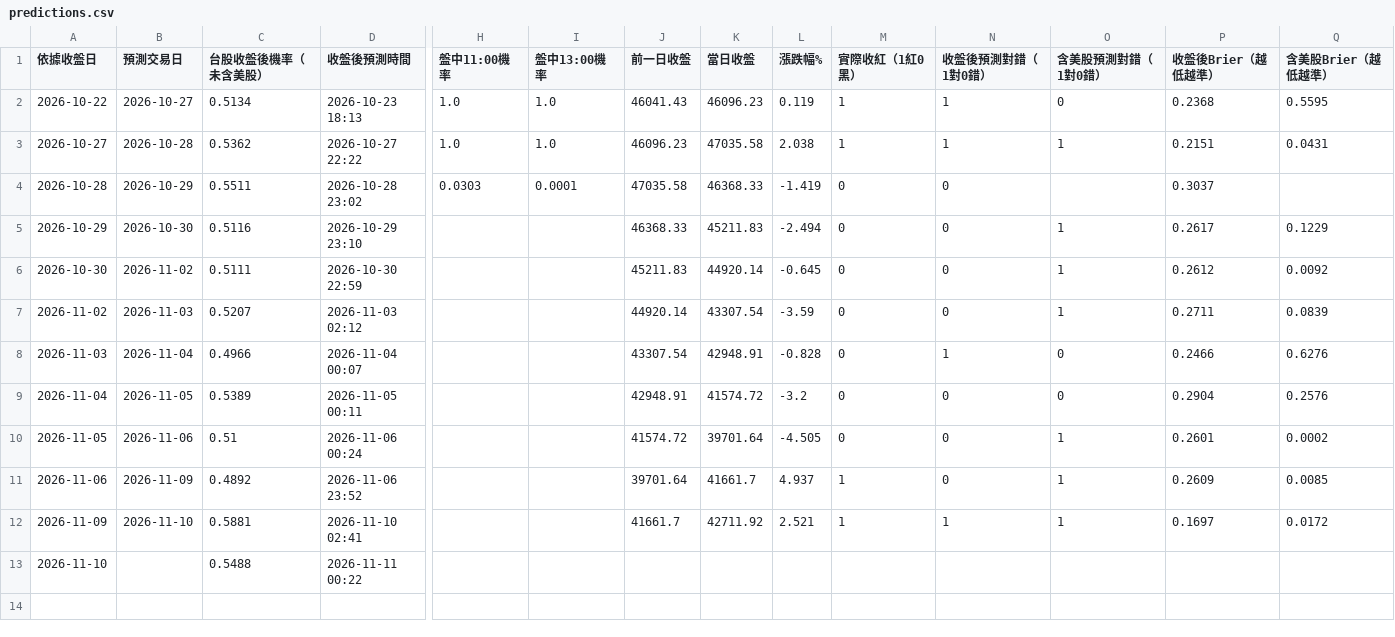
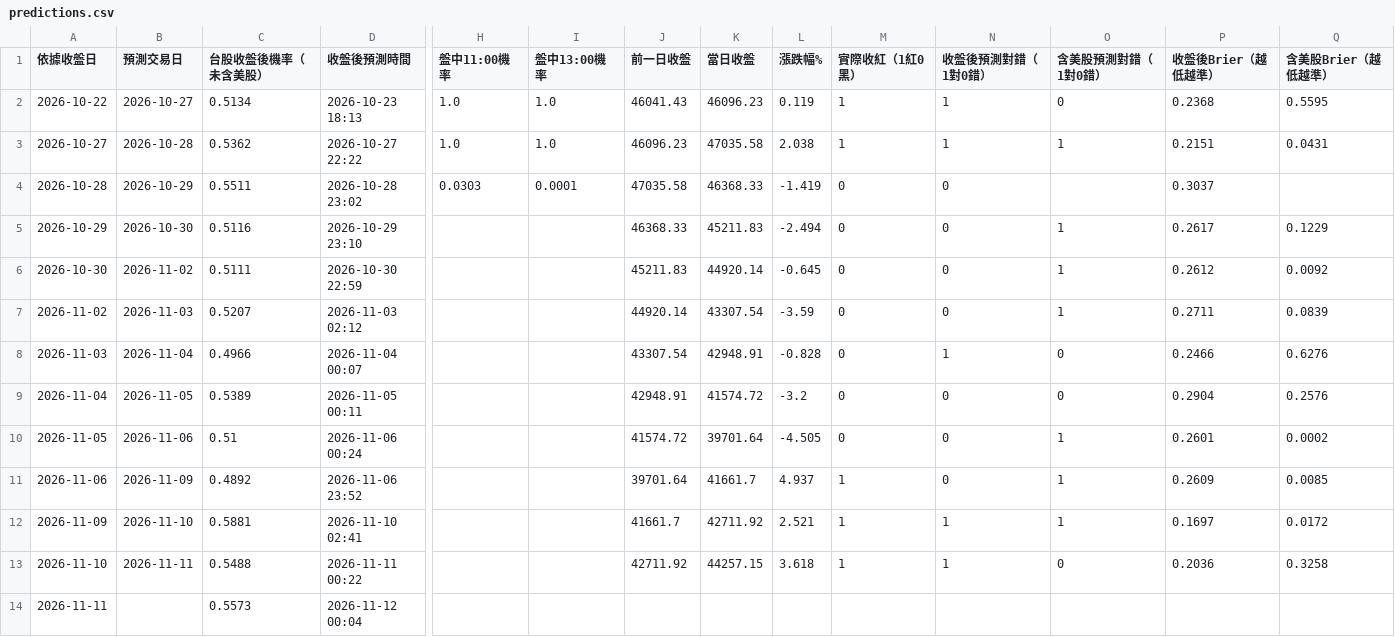
Before and after one commit to syubbb/taiex-dashboard, a CSV file: data/predictions.csv, drawn as a sheet; only a part is shown, gaps mark what is left out; rows hold the shown columns only; the diff names each change by its address in the sheet, - before the commit and + after, or states it on an @@ line.

```diff
--- a/data/predictions.csv
+++ b/data/predictions.csv
-B13 (預測交易日): (empty)
+B13 (預測交易日): 2026-11-11
-J13 (前一日收盤): (empty)
+J13 (前一日收盤): 42711.92
-K13 (當日收盤): (empty)
+K13 (當日收盤): 44257.15
-L13 (漲跌幅%): (empty)
+L13 (漲跌幅%): 3.618
-M13 (實際收紅（1紅0黑）): (empty)
+M13 (實際收紅（1紅0黑）): 1
-N13 (收盤後預測對錯（1對0錯）): (empty)
+N13 (收盤後預測對錯（1對0錯）): 1
-O13 (含美股預測對錯（1對0錯）): (empty)
+O13 (含美股預測對錯（1對0錯）): 0
-P13 (收盤後Brier（越低越準）): (empty)
+P13 (收盤後Brier（越低越準）): 0.2036
-Q13 (含美股Brier（越低越準）): (empty)
+Q13 (含美股Brier（越低越準）): 0.3258
+row 14: 2026-11-11 |  | 0.5573 | 2026-11-12 00:04
```
Also changed, not shown: 37 other files.
